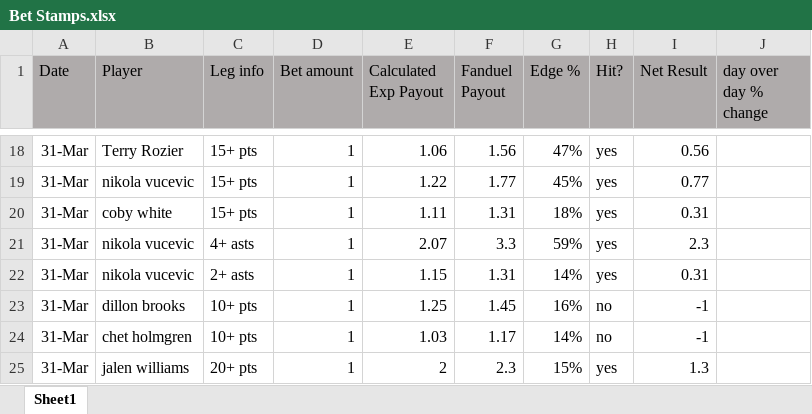
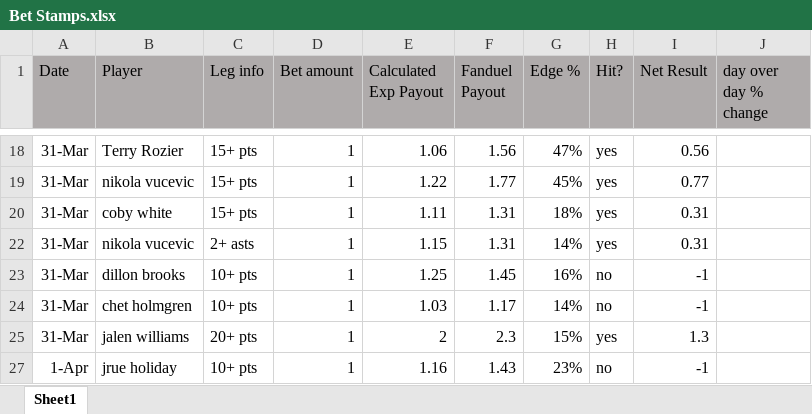
Before and after one commit to jami3lee887/beating-the-books, an Excel workbook: Bet Stamps.xlsx, sheet Sheet1, drawn as a sheet; only a part is shown, gaps mark what is left out; the shorter side is filled out with more unchanged rows; values as stored, in another font and other column widths than the file's, no borders; conditional formats not drawn; removed rows and columns are numbered as before the commit, all else as after; the diff covers the shown part only; the diff names each change by its address in the sheet, - before the commit and + after, or states it on an @@ line.

```diff
--- a/Bet Stamps.xlsx (sheet Sheet1)
+++ b/Bet Stamps.xlsx (sheet Sheet1)
@@ row 21 hidden: 31-Mar | nikola vucevic | 4+ asts | 1 | 2.07 | 3.3 | 59% | yes | 2.3 @@
```
Also changed, not shown: 5 added rows, 2 removed rows, 19 hidden or unhidden rows and 76 edited cells elsewhere in this sheet, formulas that keep their value, hidden cells, 6 other files.
